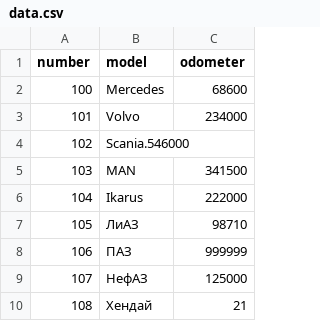
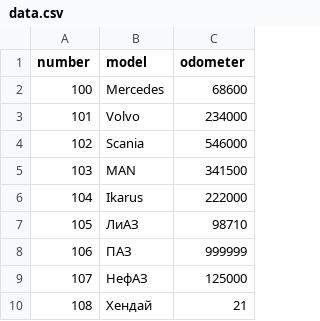
Before and after one commit to hiderline/aston_team2, a CSV file: src/main/resources/data.csv, drawn as a sheet.

```diff
--- a/src/main/resources/data.csv
+++ b/src/main/resources/data.csv
@@ -3,3 +3,3 @@ number,model,odometer
 101,"Volvo",234000
-102,"Scania".546000
+102,"Scania",546000
 103,"MAN",341500
```
Also changed, not shown: 2 other files.
